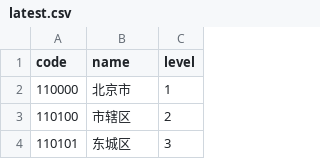
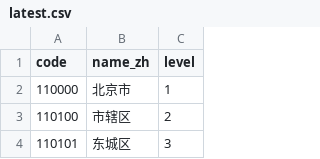
Before and after one commit to khaeru/gb2260, a CSV file: latest.csv, drawn as a sheet; only a part is shown.

```diff
--- a/latest.csv
+++ b/latest.csv
@@ -1,2 +1,2 @@
-code,name,level
+code,name_zh,level
 110000,北京市,1
```
Also changed, not shown: gbt_2260-2007.csv, gbt_2260-2007_sup.csv, 2 other files.
